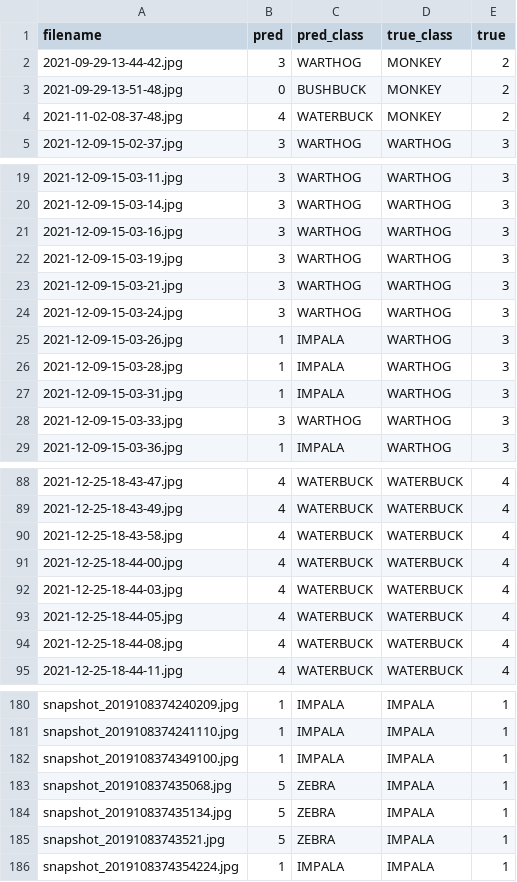
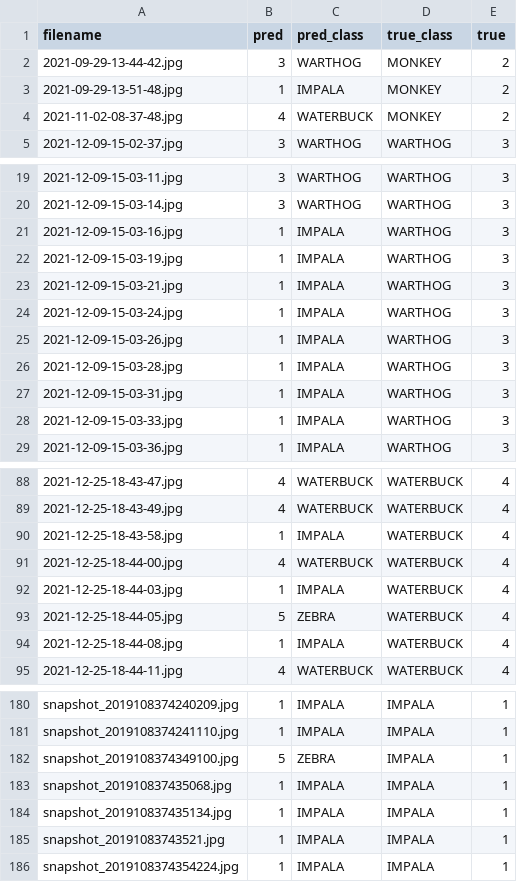
Before and after one commit to DeKUT-DSAIL/dsa2022-Arusha, a CSV file: camera-trap/porini-machine-learning/outputs/model_preds.csv, drawn as a sheet; only a part is shown, gaps mark what is left out; the diff covers the shown part only.

```diff
--- a/camera-trap/porini-machine-learning/outputs/model_preds.csv
+++ b/camera-trap/porini-machine-learning/outputs/model_preds.csv
@@ -2,3 +2,3 @@ filename,pred,pred_class,true_class,true
 2021-09-29-13-44-42.jpg,3,WARTHOG,MONKEY,2
-2021-09-29-13-51-48.jpg,0,BUSHBUCK,MONKEY,2
+2021-09-29-13-51-48.jpg,1,IMPALA,MONKEY,2
 2021-11-02-08-37-48.jpg,4,WATERBUCK,MONKEY,2
@@ -20,6 +20,6 @@ filename,pred,pred_class,true_class,true
 2021-12-09-15-03-14.jpg,3,WARTHOG,WARTHOG,3
-2021-12-09-15-03-16.jpg,3,WARTHOG,WARTHOG,3
-2021-12-09-15-03-19.jpg,3,WARTHOG,WARTHOG,3
-2021-12-09-15-03-21.jpg,3,WARTHOG,WARTHOG,3
-2021-12-09-15-03-24.jpg,3,WARTHOG,WARTHOG,3
+2021-12-09-15-03-16.jpg,1,IMPALA,WARTHOG,3
+2021-12-09-15-03-19.jpg,1,IMPALA,WARTHOG,3
+2021-12-09-15-03-21.jpg,1,IMPALA,WARTHOG,3
+2021-12-09-15-03-24.jpg,1,IMPALA,WARTHOG,3
 2021-12-09-15-03-26.jpg,1,IMPALA,WARTHOG,3
@@ -27,3 +27,3 @@ filename,pred,pred_class,true_class,true
 2021-12-09-15-03-31.jpg,1,IMPALA,WARTHOG,3
-2021-12-09-15-03-33.jpg,3,WARTHOG,WARTHOG,3
+2021-12-09-15-03-33.jpg,1,IMPALA,WARTHOG,3
 2021-12-09-15-03-36.jpg,1,IMPALA,WARTHOG,3
@@ -89,7 +89,7 @@ filename,pred,pred_class,true_class,true
 2021-12-25-18-43-49.jpg,4,WATERBUCK,WATERBUCK,4
-2021-12-25-18-43-58.jpg,4,WATERBUCK,WATERBUCK,4
+2021-12-25-18-43-58.jpg,1,IMPALA,WATERBUCK,4
 2021-12-25-18-44-00.jpg,4,WATERBUCK,WATERBUCK,4
-2021-12-25-18-44-03.jpg,4,WATERBUCK,WATERBUCK,4
-2021-12-25-18-44-05.jpg,4,WATERBUCK,WATERBUCK,4
-2021-12-25-18-44-08.jpg,4,WATERBUCK,WATERBUCK,4
+2021-12-25-18-44-03.jpg,1,IMPALA,WATERBUCK,4
+2021-12-25-18-44-05.jpg,5,ZEBRA,WATERBUCK,4
+2021-12-25-18-44-08.jpg,1,IMPALA,WATERBUCK,4
 2021-12-25-18-44-11.jpg,4,WATERBUCK,WATERBUCK,4
@@ -181,6 +181,6 @@ snapshot_2019108374240209.jpg,1,IMPALA,IMPALA,1
 snapshot_2019108374241110.jpg,1,IMPALA,IMPALA,1
-snapshot_2019108374349100.jpg,1,IMPALA,IMPALA,1
-snapshot_201910837435068.jpg,5,ZEBRA,IMPALA,1
-snapshot_201910837435134.jpg,5,ZEBRA,IMPALA,1
-snapshot_20191083743521.jpg,5,ZEBRA,IMPALA,1
+snapshot_2019108374349100.jpg,5,ZEBRA,IMPALA,1
+snapshot_201910837435068.jpg,1,IMPALA,IMPALA,1
+snapshot_201910837435134.jpg,1,IMPALA,IMPALA,1
+snapshot_20191083743521.jpg,1,IMPALA,IMPALA,1
 snapshot_2019108374354224.jpg,1,IMPALA,IMPALA,1
```
Also changed, not shown: 76 edited cells elsewhere in this file, camera-trap/porini-machine-learning/outputs/mobilenet_preds.csv, 7 other files.
